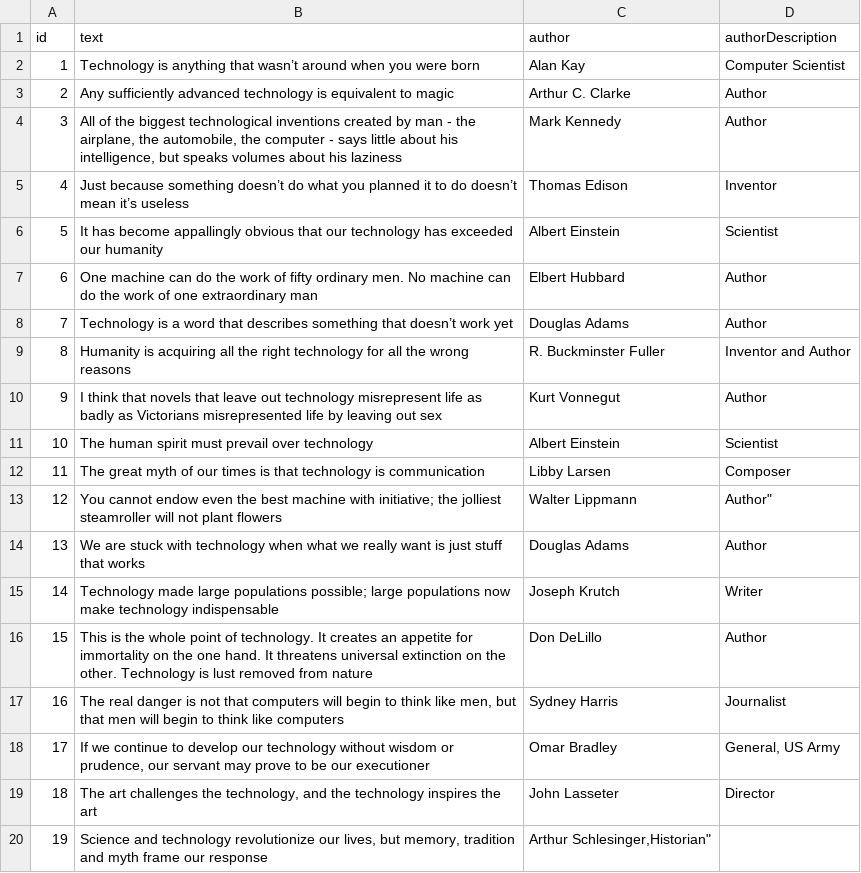
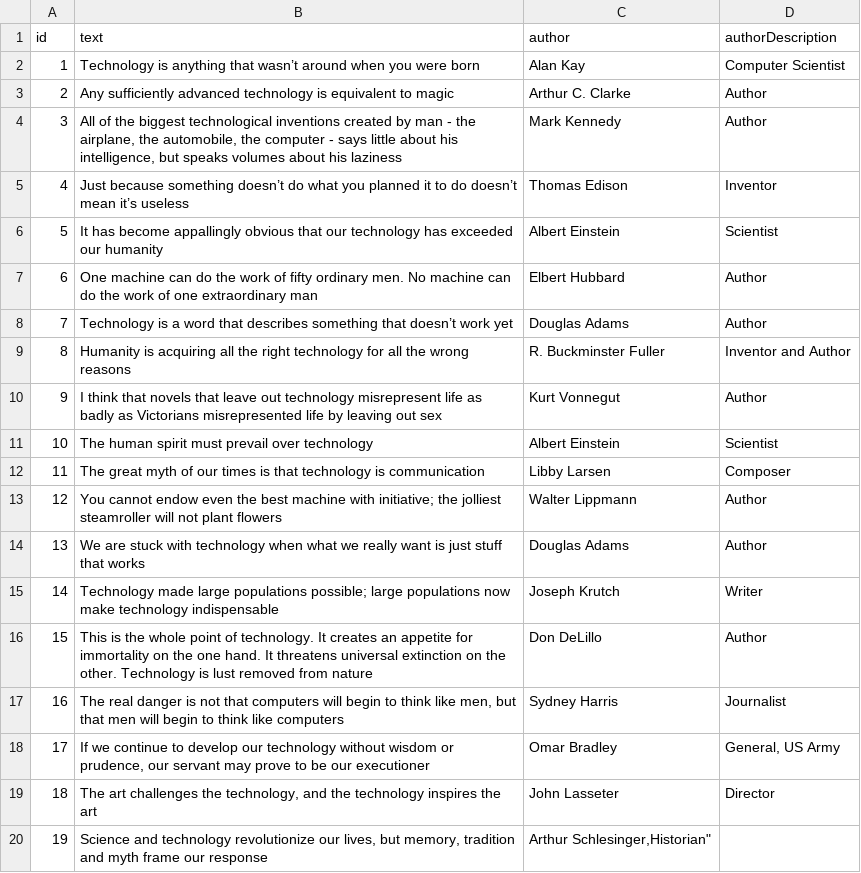
Before and after one commit to FullStackBulletin/tech-quote-of-the-week, a CSV file: quotes.csv, drawn as a sheet.

Commit message:
Update quotes.csv

```diff
--- a/quotes.csv
+++ b/quotes.csv
@@ -12,3 +12,3 @@ id,text,author,authorDescription
 11,"The great myth of our times is that technology is communication","Libby Larsen","Composer"
-12,"You cannot endow even the best machine with initiative; the jolliest steamroller will not plant flowers","Walter Lippmann",Author"
+12,"You cannot endow even the best machine with initiative; the jolliest steamroller will not plant flowers","Walter Lippmann","Author"
 13,"We are stuck with technology when what we really want is just stuff that works","Douglas Adams","Author"
```
